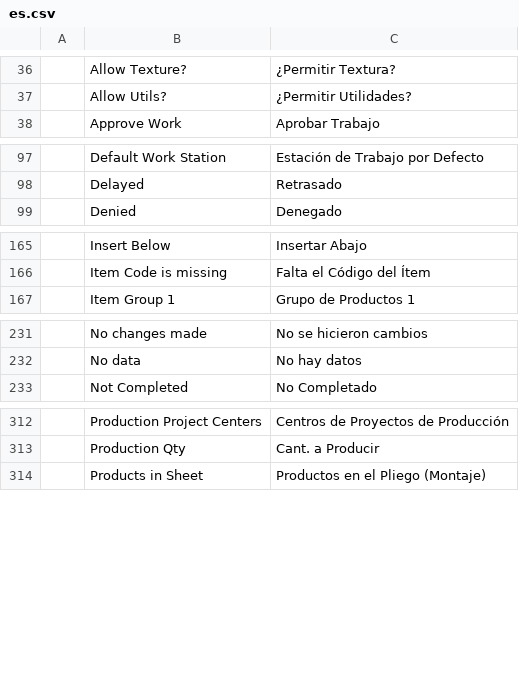
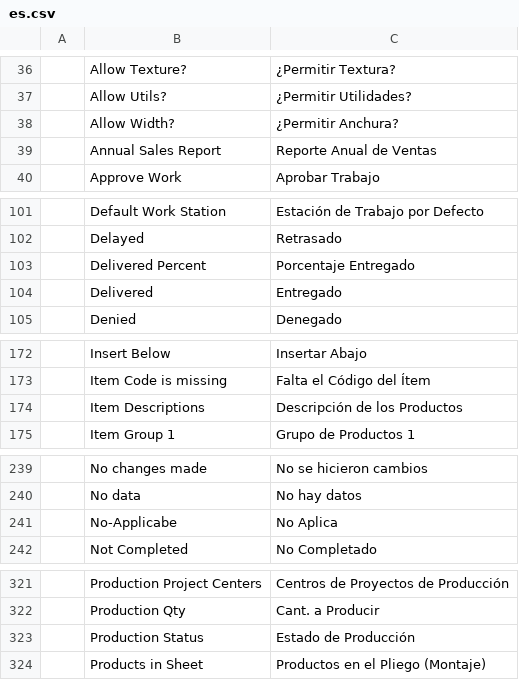
Before and after one commit to YefriTavarez/peark, a CSV file: peark/translations/es.csv, drawn as a sheet; only a part is shown, gaps mark what is left out; the diff covers the shown part only.

```diff
--- a/peark/translations/es.csv
+++ b/peark/translations/es.csv
@@ -37,2 +37,4 @@
 "","Allow Utils?","¿Permitir Utilidades?"
+"","Allow Width?","¿Permitir Anchura?"
+"","Annual Sales Report","Reporte Anual de Ventas"
 "","Approve Work","Aprobar Trabajo"
@@ -98,2 +102,4 @@
 "","Delayed","Retrasado"
+"","Delivered Percent","Porcentaje Entregado"
+"","Delivered","Entregado"
 "","Denied","Denegado"
@@ -166,2 +173,3 @@
 "","Item Code is missing","Falta el Código del Ítem"
+"","Item Descriptions","Descripción de los Productos"
 "","Item Group 1","Grupo de Productos 1"
@@ -232,2 +240,3 @@
 "","No data","No hay datos"
+"","No-Applicabe","No Aplica"
 "","Not Completed","No Completado"
@@ -313,2 +322,3 @@
 "","Production Qty","Cant. a Producir"
+"","Production Status","Estado de Producción"
 "","Products in Sheet","Productos en el Pliego (Montaje)"
```
Also changed, not shown: 8 added rows, 3 removed rows, 2 moved rows and 4 edited cells elsewhere in this file, 22 other files.
